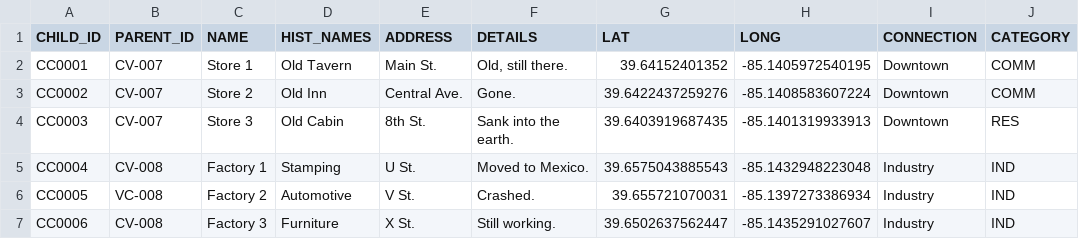
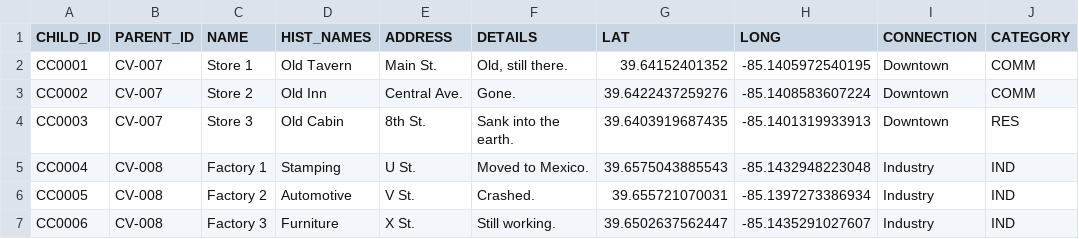
Before and after one commit to Luri-den/FCHS, a CSV file: childmarkers.csv, drawn as a sheet.

```diff
--- a/childmarkers.csv
+++ b/childmarkers.csv
@@ -5,3 +5,3 @@ CC0003,CV-007,Store 3,Old Cabin,8th St.,Sank into the earth.,39.6403919687435,-8
 CC0004,CV-008,Factory 1,Stamping,U St.,Moved to Mexico.,39.6575043885543,-85.1432948223048,Industry,IND
-CC0005,VC-008,Factory 2,Automotive,V St.,Crashed.,39.655721070031,-85.1397273386934,Industry,IND
+CC0005,CV-008,Factory 2,Automotive,V St.,Crashed.,39.655721070031,-85.1397273386934,Industry,IND
 CC0006,CV-008,Factory 3,Furniture,X St.,Still working.,39.6502637562447,-85.1435291027607,Industry,IND
```
Also changed, not shown: 1 other file.
